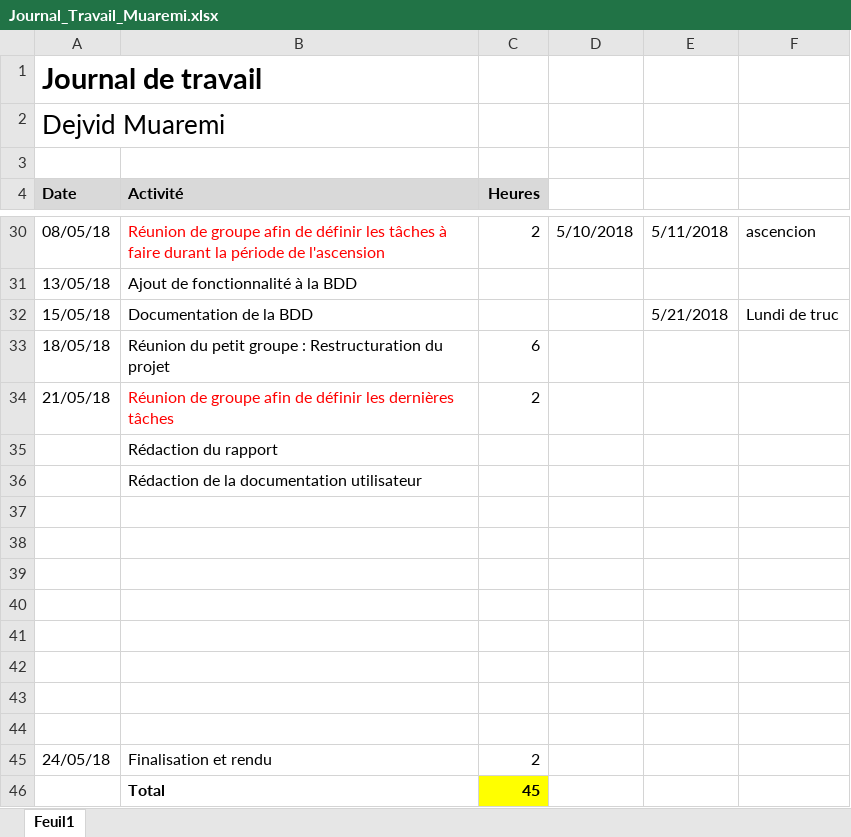
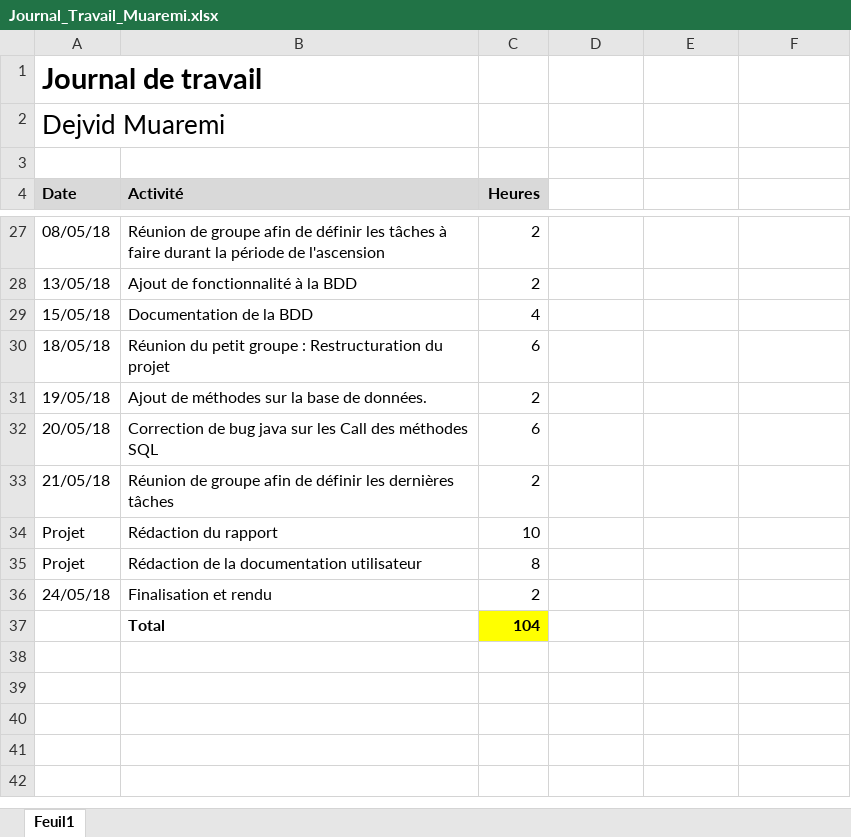
Before and after one commit to Nyahon/PRO, an Excel workbook: JournalTravail/Journal_Travail_Muaremi.xlsx, sheet Feuil1, drawn as a sheet; only a part is shown, gaps mark what is left out; values as stored, in another font and other column widths than the file's, no borders; removed rows and columns are numbered as before the commit, all else as after; the diff covers the shown part only; the diff names each change by its address in the sheet, - before the commit and + after, or states it on an @@ line.

```diff
--- a/JournalTravail/Journal_Travail_Muaremi.xlsx (sheet Feuil1)
+++ b/JournalTravail/Journal_Travail_Muaremi.xlsx (sheet Feuil1)
-A2:B2 merged
-B27 text colour: #FF0000
+B27 text colour: black
-D27: 5/10/2018
+D27: (empty)
-E27: 5/11/2018
+E27: (empty)
-F27: ascencion
+F27: (empty)
-C28 (Heures): (empty)
+C28 (Heures): 2
-C29 (Heures): (empty)
+C29 (Heures): 4
-E29: 5/21/2018
+E29: (empty)
-F29: Lundi de truc
+F29: (empty)
+row 31: 19/05/18 | Ajout de méthodes sur la base de données. | 2
+row 32: 20/05/18 | Correction de bug java sur les Call des méthodes SQL | 6
-B33 text colour: #FF0000
+B33 text colour: black
-row 35:  | Rédaction du rapport
-row 36:  | Rédaction de la documentation utilisateur
-row 34: (empty)
+row 34: Projet | Rédaction du rapport | 10
-row 35: (empty)
+row 35: Projet | Rédaction de la documentation utilisateur | 8
-row 39: (empty)
-row 40: (empty)
-row 41: (empty)
-row 42: (empty)
-row 43: (empty)
-row 44: (empty)
-C37 (Heures): 45
+C37 (Heures): 104
```
Also changed, not shown: 3 added rows, 6 removed rows, 15 edited cells and cell formats elsewhere in this sheet, 1 other file.
